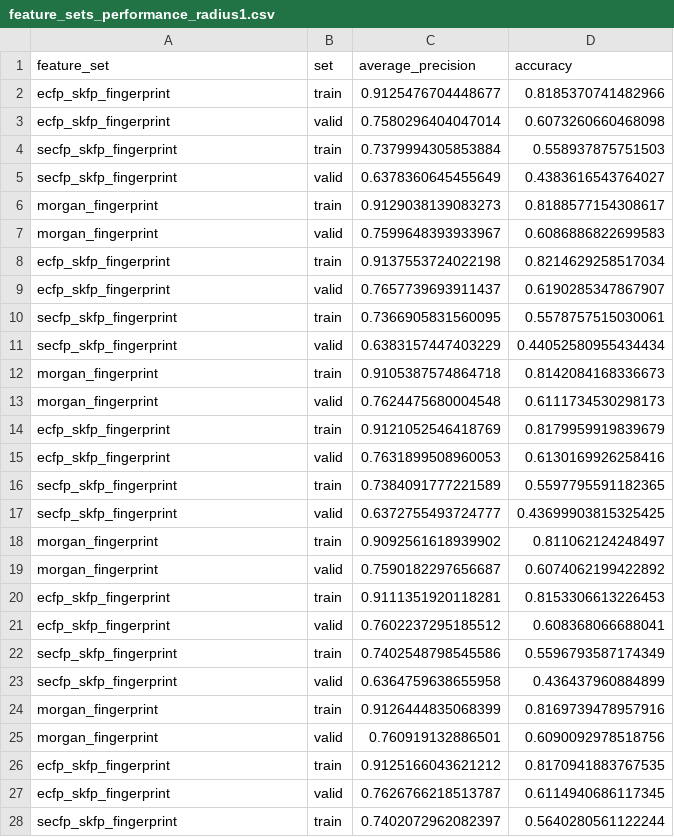
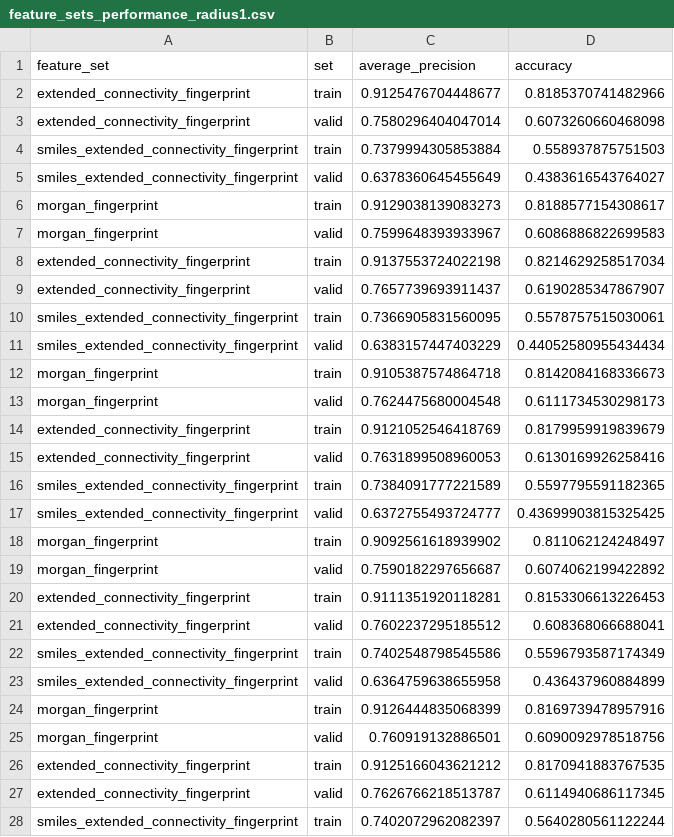
Before and after one commit to LucaCappelletti94/hammer, a CSV file: feature_sets_performance_radius1.csv, drawn as a sheet; only a part is shown; the diff covers the shown part only.

```diff
--- a/feature_sets_performance_radius1.csv
+++ b/feature_sets_performance_radius1.csv
@@ -1,28 +1,28 @@
 feature_set,set,average_precision,accuracy
-ecfp_skfp_fingerprint,train,0.9125476704448677,0.8185370741482966
-ecfp_skfp_fingerprint,valid,0.7580296404047014,0.6073260660468098
-secfp_skfp_fingerprint,train,0.7379994305853884,0.558937875751503
-secfp_skfp_fingerprint,valid,0.6378360645455649,0.4383616543764027
+extended_connectivity_fingerprint,train,0.9125476704448677,0.8185370741482966
+extended_connectivity_fingerprint,valid,0.7580296404047014,0.6073260660468098
+smiles_extended_connectivity_fingerprint,train,0.7379994305853884,0.558937875751503
+smiles_extended_connectivity_fingerprint,valid,0.6378360645455649,0.4383616543764027
 morgan_fingerprint,train,0.9129038139083273,0.8188577154308617
 morgan_fingerprint,valid,0.7599648393933967,0.6086886822699583
-ecfp_skfp_fingerprint,train,0.9137553724022198,0.8214629258517034
-ecfp_skfp_fingerprint,valid,0.7657739693911437,0.6190285347867907
-secfp_skfp_fingerprint,train,0.7366905831560095,0.5578757515030061
-secfp_skfp_fingerprint,valid,0.6383157447403229,0.44052580955434434
+extended_connectivity_fingerprint,train,0.9137553724022198,0.8214629258517034
+extended_connectivity_fingerprint,valid,0.7657739693911437,0.6190285347867907
+smiles_extended_connectivity_fingerprint,train,0.7366905831560095,0.5578757515030061
+smiles_extended_connectivity_fingerprint,valid,0.6383157447403229,0.44052580955434434
 morgan_fingerprint,train,0.9105387574864718,0.8142084168336673
 morgan_fingerprint,valid,0.7624475680004548,0.6111734530298173
-ecfp_skfp_fingerprint,train,0.9121052546418769,0.8179959919839679
-ecfp_skfp_fingerprint,valid,0.7631899508960053,0.6130169926258416
-secfp_skfp_fingerprint,train,0.7384091777221589,0.5597795591182365
-secfp_skfp_fingerprint,valid,0.6372755493724777,0.43699903815325425
+extended_connectivity_fingerprint,train,0.9121052546418769,0.8179959919839679
+extended_connectivity_fingerprint,valid,0.7631899508960053,0.6130169926258416
+smiles_extended_connectivity_fingerprint,train,0.7384091777221589,0.5597795591182365
+smiles_extended_connectivity_fingerprint,valid,0.6372755493724777,0.43699903815325425
 morgan_fingerprint,train,0.9092561618939902,0.811062124248497
 morgan_fingerprint,valid,0.7590182297656687,0.6074062199422892
-ecfp_skfp_fingerprint,train,0.9111351920118281,0.8153306613226453
-ecfp_skfp_fingerprint,valid,0.7602237295185512,0.608368066688041
-secfp_skfp_fingerprint,train,0.7402548798545586,0.5596793587174349
-secfp_skfp_fingerprint,valid,0.6364759638655958,0.436437960884899
+extended_connectivity_fingerprint,train,0.9111351920118281,0.8153306613226453
+extended_connectivity_fingerprint,valid,0.7602237295185512,0.608368066688041
+smiles_extended_connectivity_fingerprint,train,0.7402548798545586,0.5596793587174349
+smiles_extended_connectivity_fingerprint,valid,0.6364759638655958,0.436437960884899
 morgan_fingerprint,train,0.9126444835068399,0.8169739478957916
 morgan_fingerprint,valid,0.760919132886501,0.6090092978518756
-ecfp_skfp_fingerprint,train,0.9125166043621212,0.8170941883767535
-ecfp_skfp_fingerprint,valid,0.7626766218513787,0.6114940686117345
-secfp_skfp_fingerprint,train,0.7402072962082397,0.5640280561122244
+extended_connectivity_fingerprint,train,0.9125166043621212,0.8170941883767535
+extended_connectivity_fingerprint,valid,0.7626766218513787,0.6114940686117345
+smiles_extended_connectivity_fingerprint,train,0.7402072962082397,0.5640280561122244
```
Also changed, not shown: 21 edited cells elsewhere in this file, feature_sets_performance.csv, feature_sets_performance_1024.csv, 17 other files.
